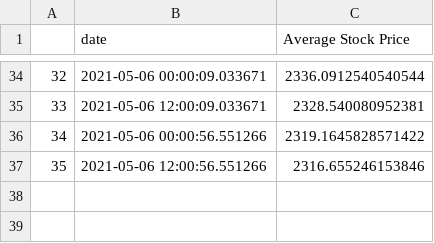
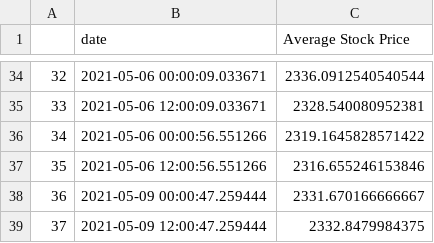
Before and after one commit to evayl2/Twitter-Stock-Sentiment-Analysis, a CSV file: seven_day_prices.csv, drawn as a sheet; only a part is shown, gaps mark what is left out; the diff names each change by its address in the sheet, - before the commit and + after, or states it on an @@ line.

Commit message:
update data

```diff
--- a/seven_day_prices.csv
+++ b/seven_day_prices.csv
+row 38: 36 | 2021-05-09 00:00:47.259444 | 2331.670166666667
+row 39: 37 | 2021-05-09 12:00:47.259444 | 2332.8479984375
```
Also changed, not shown: google_stocks.csv, weighed_tweet_scores.csv, 4 other files.
